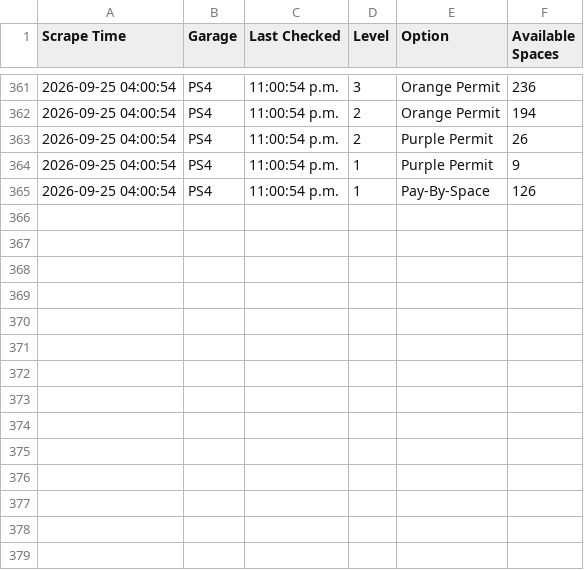
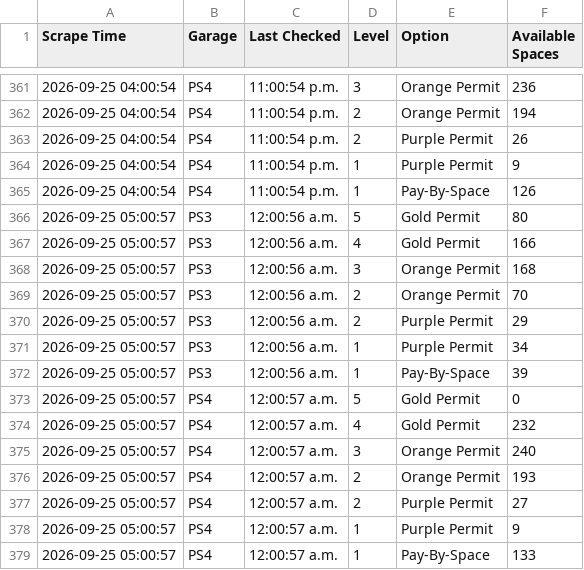
Before and after one commit to TheFriendlyStudent/parking-data, a CSV file: utd_parking_data.csv, drawn as a sheet; only a part is shown, gaps mark what is left out.

```diff
--- a/utd_parking_data.csv
+++ b/utd_parking_data.csv
@@ -365 +365,15 @@ Scrape Time,Garage,Last Checked,Level,Option,Available Spaces
 2026-09-25 04:00:54,PS4,11:00:54 p.m.,1,Pay-By-Space,126
+2026-09-25 05:00:57,PS3,12:00:56 a.m.,5,Gold Permit,80
+2026-09-25 05:00:57,PS3,12:00:56 a.m.,4,Gold Permit,166
+2026-09-25 05:00:57,PS3,12:00:56 a.m.,3,Orange Permit,168
+2026-09-25 05:00:57,PS3,12:00:56 a.m.,2,Orange Permit,70
+2026-09-25 05:00:57,PS3,12:00:56 a.m.,2,Purple Permit,29
+2026-09-25 05:00:57,PS3,12:00:56 a.m.,1,Purple Permit,34
+2026-09-25 05:00:57,PS3,12:00:56 a.m.,1,Pay-By-Space,39
+2026-09-25 05:00:57,PS4,12:00:57 a.m.,5,Gold Permit,0
+2026-09-25 05:00:57,PS4,12:00:57 a.m.,4,Gold Permit,232
+2026-09-25 05:00:57,PS4,12:00:57 a.m.,3,Orange Permit,240
+2026-09-25 05:00:57,PS4,12:00:57 a.m.,2,Orange Permit,193
+2026-09-25 05:00:57,PS4,12:00:57 a.m.,2,Purple Permit,27
+2026-09-25 05:00:57,PS4,12:00:57 a.m.,1,Purple Permit,9
+2026-09-25 05:00:57,PS4,12:00:57 a.m.,1,Pay-By-Space,133
```
